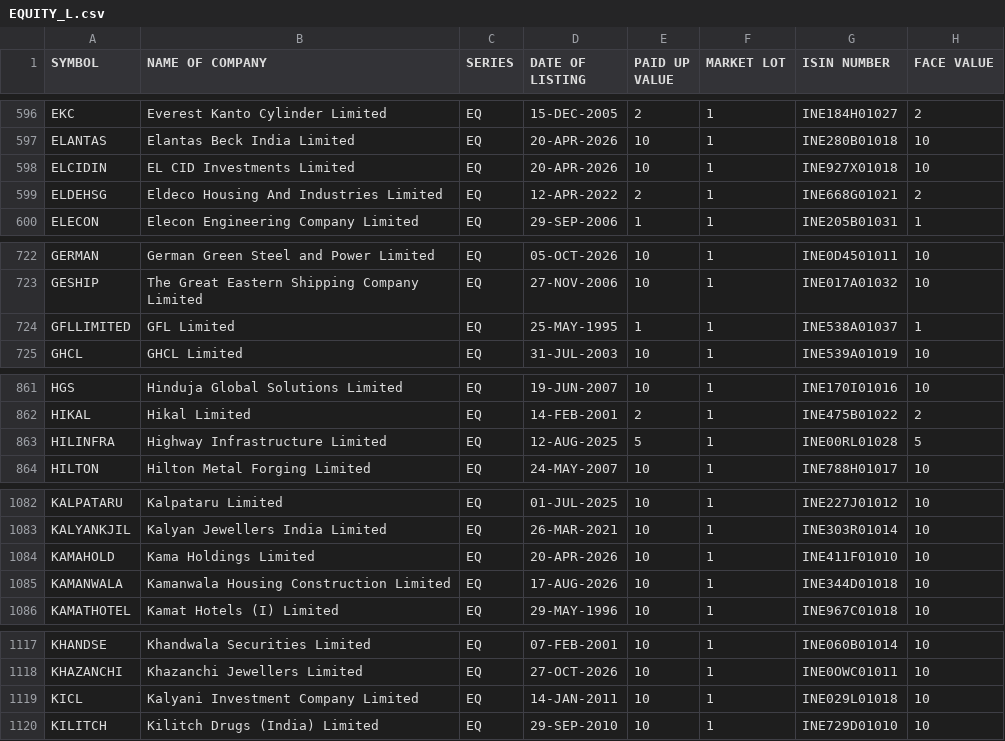
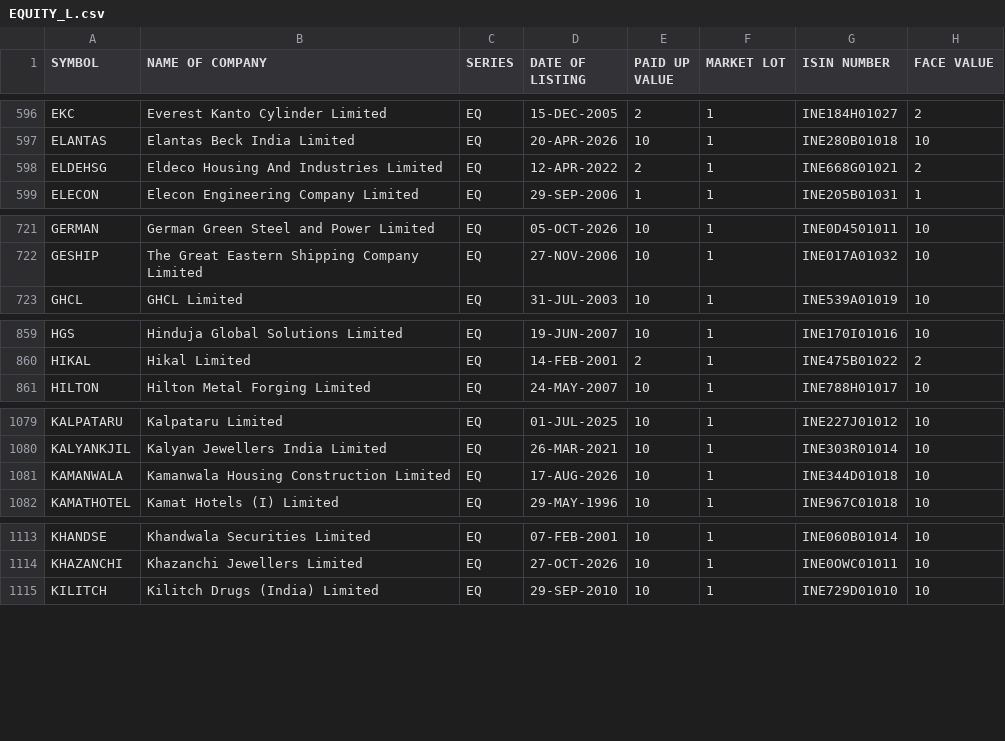
Before and after one commit to prayan2702/Streamlit_Momn_v13_Cached_DB, a CSV file: EQUITY_L.csv, drawn as a sheet; only a part is shown, gaps mark what is left out; the diff covers the shown part only.

```diff
--- a/EQUITY_L.csv
+++ b/EQUITY_L.csv
@@ -597,3 +597,2 @@ EKC,Everest Kanto Cylinder Limited,EQ,15-DEC-2005,2,1,INE184H01027,2
 ELANTAS,Elantas Beck India Limited,EQ,20-APR-2026,10,1,INE280B01018,10
-ELCIDIN,EL CID Investments Limited,EQ,20-APR-2026,10,1,INE927X01018,10
 ELDEHSG,Eldeco Housing And Industries Limited,EQ,12-APR-2022,2,1,INE668G01021,2
@@ -723,3 +722,2 @@ GERMAN,German Green Steel and Power Limited,EQ,05-OCT-2026,10,1,INE0D4501011,10
 GESHIP,The Great Eastern Shipping Company Limited,EQ,27-NOV-2006,10,1,INE017A01032,10
-GFLLIMITED,GFL Limited,EQ,25-MAY-1995,1,1,INE538A01037,1
 GHCL,GHCL Limited,EQ,31-JUL-2003,10,1,INE539A01019,10
@@ -862,3 +860,2 @@ HGS,Hinduja Global Solutions Limited,EQ,19-JUN-2007,10,1,INE170I01016,10
 HIKAL,Hikal Limited,EQ,14-FEB-2001,2,1,INE475B01022,2
-HILINFRA,Highway Infrastructure Limited,EQ,12-AUG-2025,5,1,INE00RL01028,5
 HILTON,Hilton Metal Forging Limited,EQ,24-MAY-2007,10,1,INE788H01017,10
@@ -1083,3 +1080,2 @@ KALPATARU,Kalpataru Limited,EQ,01-JUL-2025,10,1,INE227J01012,10
 KALYANKJIL,Kalyan Jewellers India Limited,EQ,26-MAR-2021,10,1,INE303R01014,10
-KAMAHOLD,Kama Holdings Limited,EQ,20-APR-2026,10,1,INE411F01010,10
 KAMANWALA,Kamanwala Housing Construction Limited,EQ,17-AUG-2026,10,1,INE344D01018,10
@@ -1118,3 +1114,2 @@ KHANDSE,Khandwala Securities Limited,EQ,07-FEB-2001,10,1,INE060B01014,10
 KHAZANCHI,Khazanchi Jewellers Limited,EQ,27-OCT-2026,10,1,INE0OWC01011,10
-KICL,Kalyani Investment Company Limited,EQ,14-JAN-2011,10,1,INE029L01018,10
 KILITCH,Kilitch Drugs (India) Limited,EQ,29-SEP-2010,10,1,INE729D01010,10
```
Also changed, not shown: 6 removed rows elsewhere in this file, ind_niftytotalmarket_list.csv.
